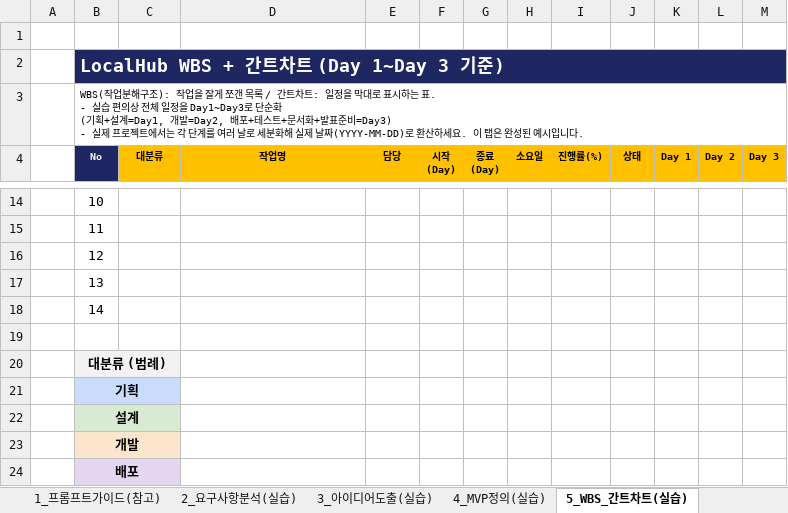
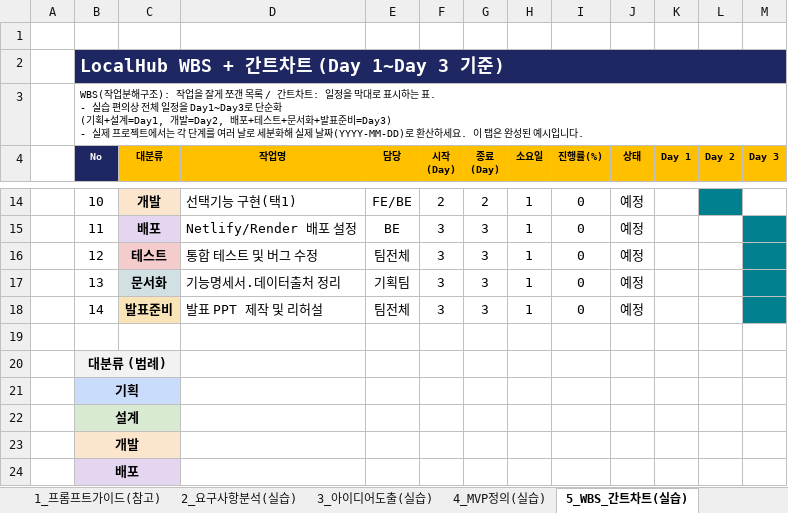
Before and after one commit to ohchanwu/ssaidols, an Excel workbook: docs/starting_docs/04_3일차_팀프로젝트_실습기획서.xlsx, sheet 5_WBS_간트차트(실습), drawn as a sheet; only a part is shown, gaps mark what is left out; values as stored, in another font and other column widths than the file's, no borders; conditional formats not drawn; the diff covers the shown part only; the diff names each change by its address in the sheet, - before the commit and + after, or states it on an @@ line.

```diff
--- a/docs/starting_docs/04_3일차_팀프로젝트_실습기획서.xlsx (sheet 5_WBS_간트차트(실습))
+++ b/docs/starting_docs/04_3일차_팀프로젝트_실습기획서.xlsx (sheet 5_WBS_간트차트(실습))
-C14 (대분류): (empty)
+C14 (대분류): 개발
-C14 fill: none
+C14 fill: #FCE5CD
-D14 (작업명): (empty)
+D14 (작업명): 선택기능 구현(택1)
-E14 (담당): (empty)
+E14 (담당): FE/BE
-F14 (시작 (Day)): (empty)
+F14 (시작 (Day)): 2
-G14 (종료 (Day)): (empty)
+G14 (종료 (Day)): 2
-H14:H18 (소요일): (empty)
+H14:H18 (소요일): 1
-I14:I18 (진행률(%)): (empty)
+I14:I18 (진행률(%)): 0
-J14:J18 (상태): (empty)
+J14:J18 (상태): 예정
-L14 fill: none
+L14 fill: #028090
-C15 (대분류): (empty)
+C15 (대분류): 배포
-C15 fill: none
+C15 fill: #E4D6F0
-D15 (작업명): (empty)
+D15 (작업명): Netlify/Render 배포 설정
-E15 (담당): (empty)
+E15 (담당): BE
-F15:F18 (시작 (Day)): (empty)
+F15:F18 (시작 (Day)): 3
-G15:G18 (종료 (Day)): (empty)
+G15:G18 (종료 (Day)): 3
-M15:M18 fill: none
+M15:M18 fill: #028090
-C16 (대분류): (empty)
+C16 (대분류): 테스트
-C16 fill: none
+C16 fill: #F4CCCC
-D16 (작업명): (empty)
+D16 (작업명): 통합 테스트 및 버그 수정
-E16 (담당): (empty)
+E16 (담당): 팀전체
-C17 (대분류): (empty)
+C17 (대분류): 문서화
-C17 fill: none
+C17 fill: #D0E0E3
-D17 (작업명): (empty)
+D17 (작업명): 기능명세서.데이터출처 정리
-E17 (담당): (empty)
+E17 (담당): 기획팀
-C18 (대분류): (empty)
+C18 (대분류): 발표준비
-C18 fill: none
+C18 fill: #F9E4B7
-D18 (작업명): (empty)
+D18 (작업명): 발표 PPT 제작 및 리허설
-E18 (담당): (empty)
+E18 (담당): 팀전체
```
Also changed, not shown: 72 edited cells and cell formats elsewhere in this sheet, sheet 4_MVP정의(실습), 20 other files.
